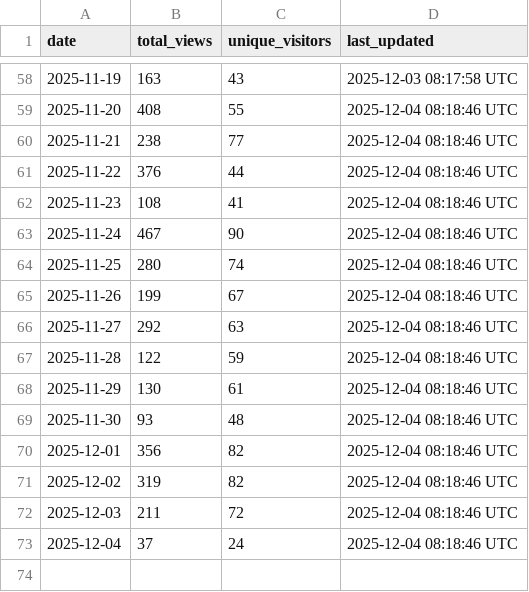
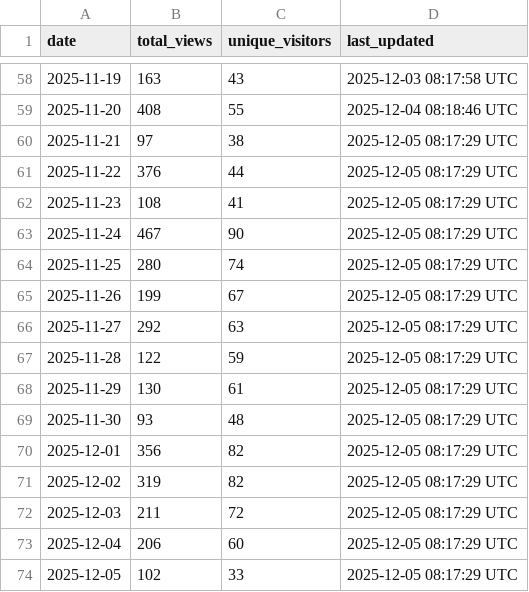
Before and after one commit to robotmcp/ros-mcp-server, a CSV file: .metrics/daily_view_metrics.csv, drawn as a sheet; only a part is shown, gaps mark what is left out.

```diff
--- a/.metrics/daily_view_metrics.csv
+++ b/.metrics/daily_view_metrics.csv
@@ -59,15 +59,16 @@ date,total_views,unique_visitors,last_updated
 2025-11-20,408,55,2025-12-04 08:18:46 UTC
-2025-11-21,238,77,2025-12-04 08:18:46 UTC
-2025-11-22,376,44,2025-12-04 08:18:46 UTC
-2025-11-23,108,41,2025-12-04 08:18:46 UTC
-2025-11-24,467,90,2025-12-04 08:18:46 UTC
-2025-11-25,280,74,2025-12-04 08:18:46 UTC
-2025-11-26,199,67,2025-12-04 08:18:46 UTC
-2025-11-27,292,63,2025-12-04 08:18:46 UTC
-2025-11-28,122,59,2025-12-04 08:18:46 UTC
-2025-11-29,130,61,2025-12-04 08:18:46 UTC
-2025-11-30,93,48,2025-12-04 08:18:46 UTC
-2025-12-01,356,82,2025-12-04 08:18:46 UTC
-2025-12-02,319,82,2025-12-04 08:18:46 UTC
-2025-12-03,211,72,2025-12-04 08:18:46 UTC
-2025-12-04,37,24,2025-12-04 08:18:46 UTC
+2025-11-21,97,38,2025-12-05 08:17:29 UTC
+2025-11-22,376,44,2025-12-05 08:17:29 UTC
+2025-11-23,108,41,2025-12-05 08:17:29 UTC
+2025-11-24,467,90,2025-12-05 08:17:29 UTC
+2025-11-25,280,74,2025-12-05 08:17:29 UTC
+2025-11-26,199,67,2025-12-05 08:17:29 UTC
+2025-11-27,292,63,2025-12-05 08:17:29 UTC
+2025-11-28,122,59,2025-12-05 08:17:29 UTC
+2025-11-29,130,61,2025-12-05 08:17:29 UTC
+2025-11-30,93,48,2025-12-05 08:17:29 UTC
+2025-12-01,356,82,2025-12-05 08:17:29 UTC
+2025-12-02,319,82,2025-12-05 08:17:29 UTC
+2025-12-03,211,72,2025-12-05 08:17:29 UTC
+2025-12-04,206,60,2025-12-05 08:17:29 UTC
+2025-12-05,102,33,2025-12-05 08:17:29 UTC
```
Also changed, not shown: .metrics/rolling_14d_view_metrics.csv.
